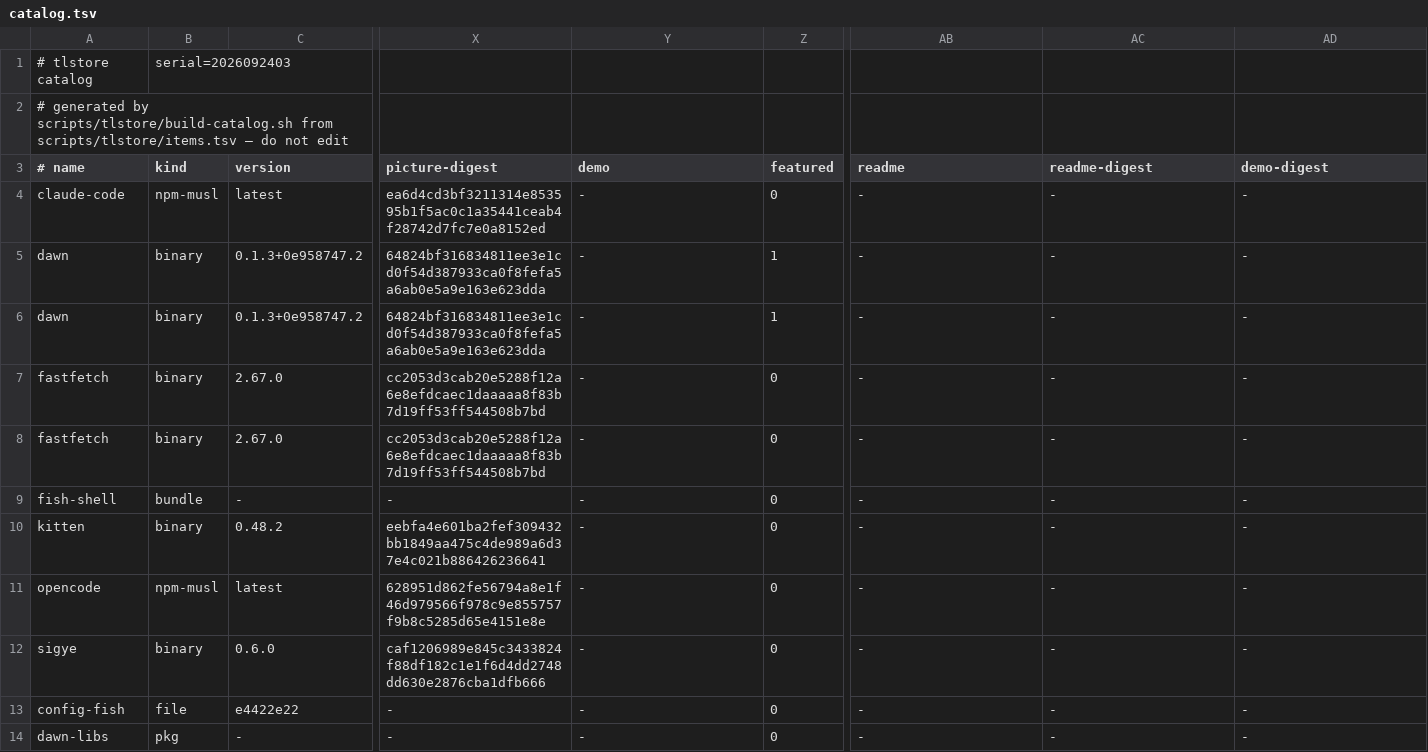
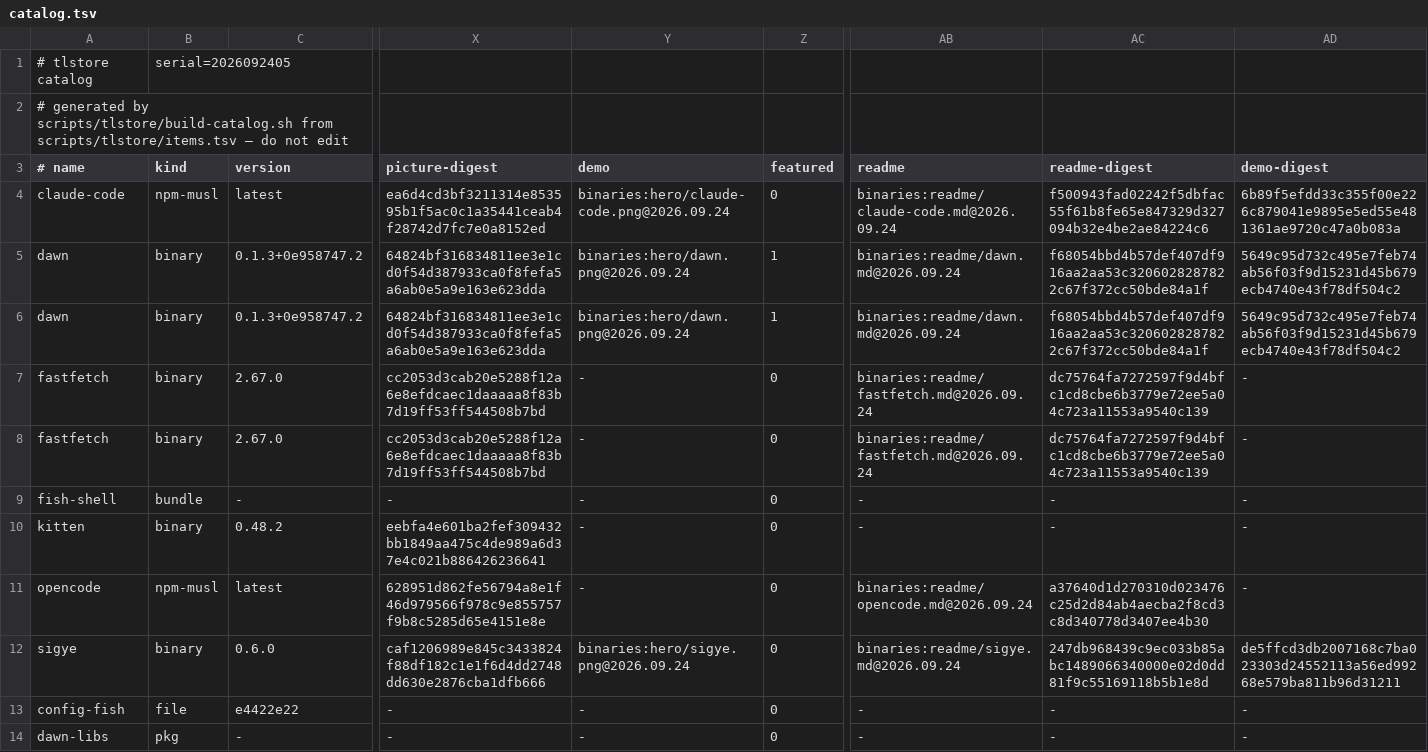
Before and after one commit to PickleHik3/termux-launcher, a TSV file: app/src/main/assets/tlstore/catalog.tsv, drawn as a sheet; only a part is shown, gaps mark what is left out; the diff names each change by its address in the sheet, - before the commit and + after, or states it on an @@ line.

```diff
--- a/app/src/main/assets/tlstore/catalog.tsv
+++ b/app/src/main/assets/tlstore/catalog.tsv
-B1 (kind): serial=2026092403
+B1 (kind): serial=2026092405
-Y4 (demo): -
+Y4 (demo): binaries:hero/claude-code.png@2026.09.24
-AB4 (readme): -
+AB4 (readme): binaries:readme/claude-code.md@2026.09.24
-AC4 (readme-digest): -
+AC4 (readme-digest): f500943fad02242f5dbfac55f61b8fe65e847329d327094b32e4be2ae84224c6
-AD4 (demo-digest): -
+AD4 (demo-digest): 6b89f5efdd33c355f00e226c879041e9895e5ed55e481361ae9720c47a0b083a
-Y5:Y6 (demo): -
+Y5:Y6 (demo): binaries:hero/dawn.png@2026.09.24
-AB5:AB6 (readme): -
+AB5:AB6 (readme): binaries:readme/dawn.md@2026.09.24
-AC5:AC6 (readme-digest): -
+AC5:AC6 (readme-digest): f68054bbd4b57def407df916aa2aa53c3206028287822c67f372cc50bde84a1f
-AD5:AD6 (demo-digest): -
+AD5:AD6 (demo-digest): 5649c95d732c495e7feb74ab56f03f9d15231d45b679ecb4740e43f78df504c2
-AB7:AB8 (readme): -
+AB7:AB8 (readme): binaries:readme/fastfetch.md@2026.09.24
-AC7:AC8 (readme-digest): -
+AC7:AC8 (readme-digest): dc75764fa7272597f9d4bfc1cd8cbe6b3779e72ee5a04c723a11553a9540c139
-AB11 (readme): -
+AB11 (readme): binaries:readme/opencode.md@2026.09.24
-AC11 (readme-digest): -
+AC11 (readme-digest): a37640d1d270310d023476c25d2d84ab4aecba2f8cd3c8d340778d3407ee4b30
-Y12 (demo): -
+Y12 (demo): binaries:hero/sigye.png@2026.09.24
-AB12 (readme): -
+AB12 (readme): binaries:readme/sigye.md@2026.09.24
-AC12 (readme-digest): -
+AC12 (readme-digest): 247db968439c9ec033b85abc1489066340000e02d0dd81f9c55169118b5b1e8d
-AD12 (demo-digest): -
+AD12 (demo-digest): de5ffcd3db2007168c7ba023303d24552113a56ed99268e579ba811b96d31211
```
Also changed, not shown: scripts/tlstore/items.tsv.
